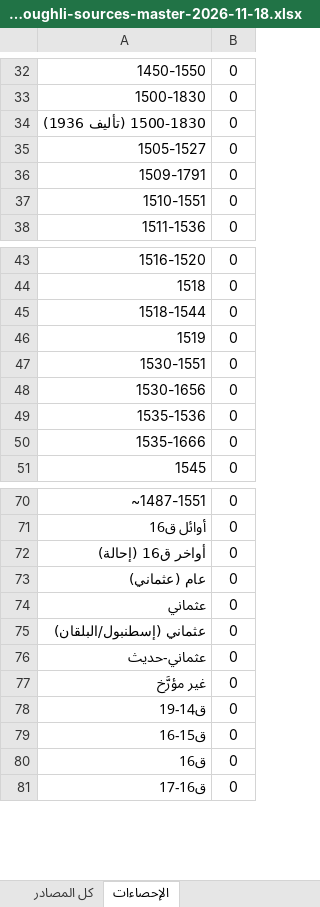
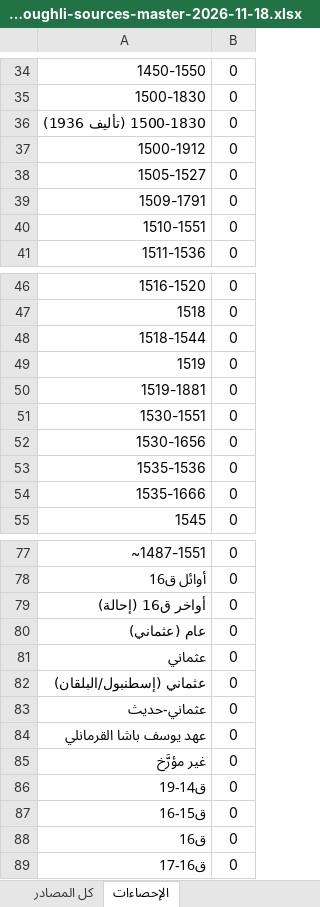
Before and after one commit to albrbar/dr-rajab-legal, an Excel workbook: research/kouloughli-sources-master-2026-11-18.xlsx, sheet الإحصاءات, drawn as a sheet; only a part is shown, gaps mark what is left out; values as stored, in another font and other column widths than the file's, no borders; the diff covers the shown part only; the diff names each change by its address in the sheet, - before the commit and + after, or states it on an @@ line.

```diff
--- a/research/kouloughli-sources-master-2026-11-18.xlsx (sheet الإحصاءات)
+++ b/research/kouloughli-sources-master-2026-11-18.xlsx (sheet الإحصاءات)
+row 37: 1500-1912 | 0
+row 50: 1519-1881 | 0
+row 84: عهد يوسف باشا القرمانلي | 0
```
Also changed, not shown: 5 added rows and 4 edited cells elsewhere in this sheet, sheet كل المصادر, formulas that keep their value.
